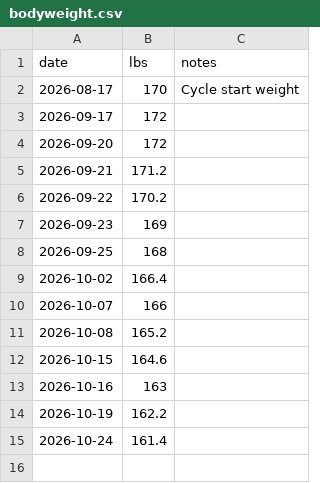
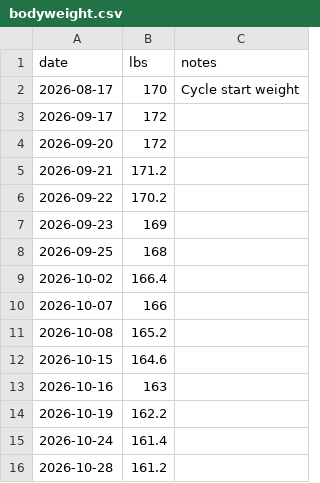
Before and after one commit to bjwxh/tri_sub60, a CSV file: data/bodyweight.csv, drawn as a sheet.

Commit message:
Log Body weight: 161.2 on 2026-10-28

```diff
--- a/data/bodyweight.csv
+++ b/data/bodyweight.csv
@@ -15 +15,2 @@ date,lbs,notes
 2026-10-24,161.4,
+2026-10-28,161.2,
```
